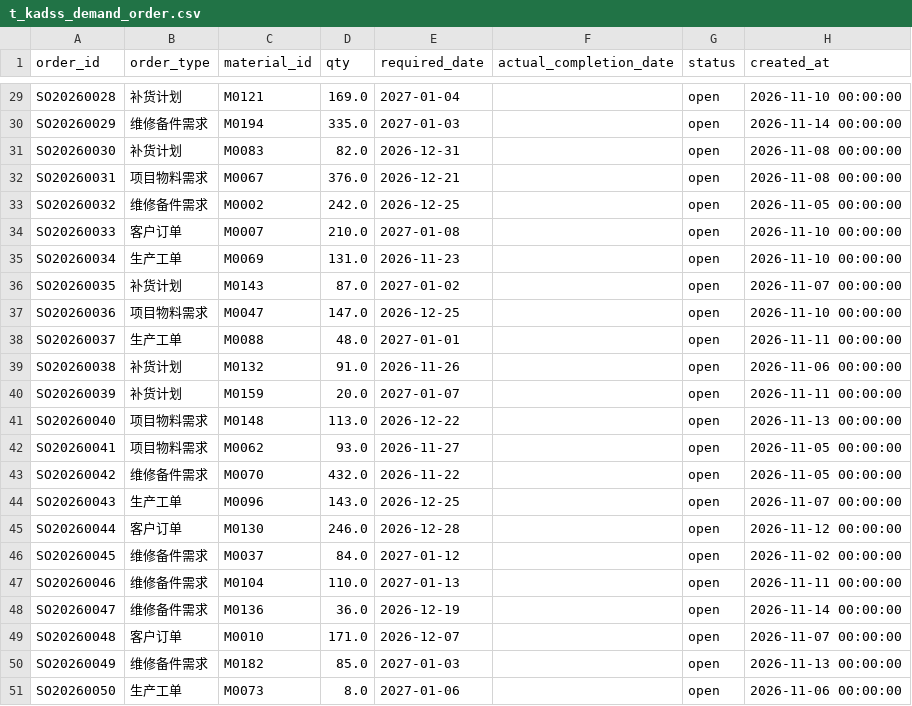
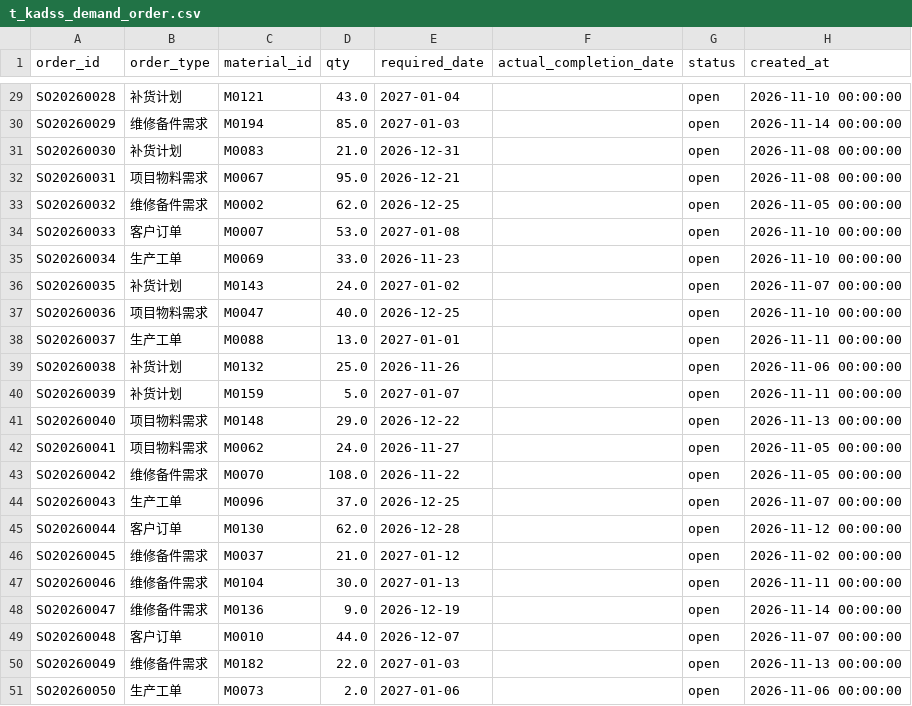
Before and after one commit to DoraYC/kadss, a CSV file: data/high_volatility/csv/t_kadss_demand_order.csv, drawn as a sheet; only a part is shown, gaps mark what is left out; the diff covers the shown part only; the diff names each change by its address in the sheet, - before the commit and + after, or states it on an @@ line.

```diff
--- a/data/high_volatility/csv/t_kadss_demand_order.csv
+++ b/data/high_volatility/csv/t_kadss_demand_order.csv
-D29 (qty): 169.0
+D29 (qty): 43.0
-D30 (qty): 335.0
+D30 (qty): 85.0
-D31 (qty): 82.0
+D31 (qty): 21.0
-D32 (qty): 376.0
+D32 (qty): 95.0
-D33 (qty): 242.0
+D33 (qty): 62.0
-D34 (qty): 210.0
+D34 (qty): 53.0
-D35 (qty): 131.0
+D35 (qty): 33.0
-D36 (qty): 87.0
+D36 (qty): 24.0
-D37 (qty): 147.0
+D37 (qty): 40.0
-D38 (qty): 48.0
+D38 (qty): 13.0
-D39 (qty): 91.0
+D39 (qty): 25.0
-D40 (qty): 20.0
+D40 (qty): 5.0
-D41 (qty): 113.0
+D41 (qty): 29.0
-D42 (qty): 93.0
+D42 (qty): 24.0
-D43 (qty): 432.0
+D43 (qty): 108.0
-D44 (qty): 143.0
+D44 (qty): 37.0
-D45 (qty): 246.0
+D45 (qty): 62.0
-D46 (qty): 84.0
+D46 (qty): 21.0
-D47 (qty): 110.0
+D47 (qty): 30.0
-D48 (qty): 36.0
+D48 (qty): 9.0
-D49 (qty): 171.0
+D49 (qty): 44.0
-D50 (qty): 85.0
+D50 (qty): 22.0
-D51 (qty): 8.0
+D51 (qty): 2.0
```
Also changed, not shown: 27 edited cells elsewhere in this file, data/high_volatility/csv/t_kadss_bom.csv, data/leadtime_deterioration/csv/t_kadss_bom.csv, 28 other files.
